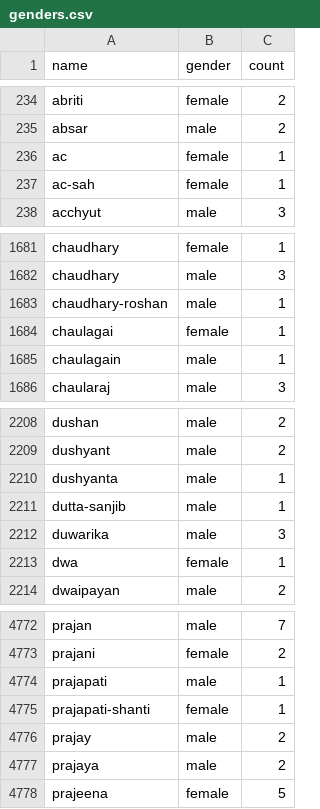
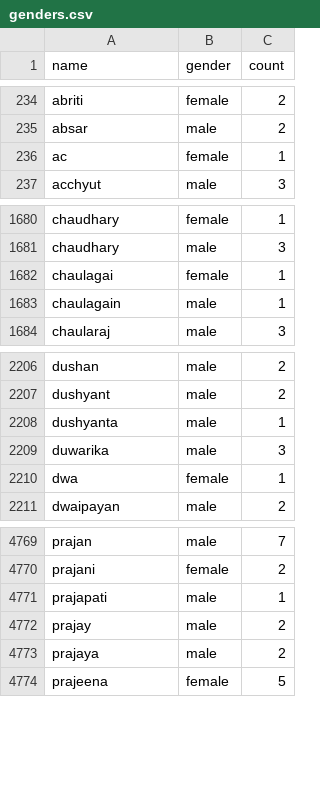
Before and after one commit to amitness/gender-data, a CSV file: genders.csv, drawn as a sheet; only a part is shown, gaps mark what is left out.

Commit message:
Remove names with `-`
I think the script you extracted the data from did not exclude `-`

```diff
--- a/genders.csv
+++ b/genders.csv
@@ -236,3 +236,2 @@ absar,male,2
 ac,female,1
-ac-sah,female,1
 acchyut,male,3
@@ -1682,3 +1681,2 @@ chaudhary,female,1
 chaudhary,male,3
-chaudhary-roshan,male,1
 chaulagai,female,1
@@ -2210,3 +2208,2 @@ dushyant,male,2
 dushyanta,male,1
-dutta-sanjib,male,1
 duwarika,male,3
@@ -4774,3 +4771,2 @@ prajani,female,2
 prajapati,male,1
-prajapati-shanti,female,1
 prajay,male,2
```
